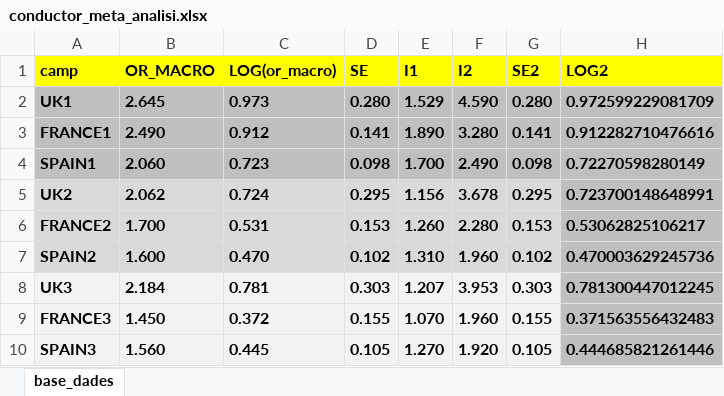
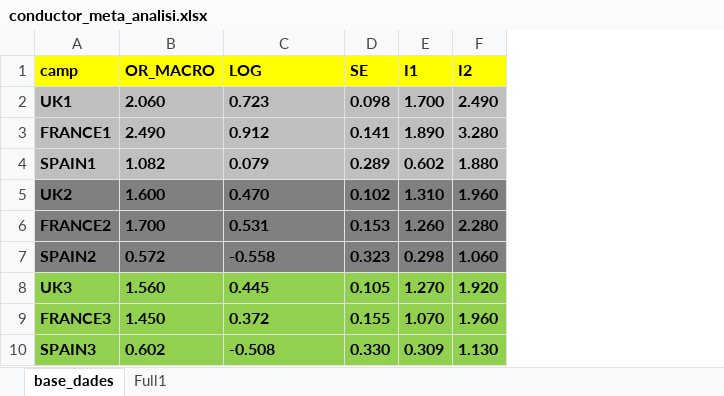
Before and after one commit to USR-DAPCAT/Meta_Analisis, an Excel workbook: conductor_meta_analisi.xlsx, sheet base_dades, drawn as a sheet; values as stored, in another font and other column widths than the file's, no borders; the diff names each change by its address in the sheet, - before the commit and + after, or states it on an @@ line.

```diff
--- a/conductor_meta_analisi.xlsx (sheet base_dades)
+++ b/conductor_meta_analisi.xlsx (sheet base_dades)
+sheet tab: Full1
-column G (SE2), rows 2-10: 0.280 | 0.141 | 0.098 | 0.295 | 0.153 | 0.102 | 0.303 | 0.155 | 0.105
-column H (LOG2), rows 2-10: 0.972599229081709 | 0.912282710476616 | 0.72270598280149 | 0.723700148648991 | 0.53062825106217 | 0.470003629245736 | 0.781300447012245 | 0.371563556432483 | 0.444685821261446
-C1: LOG(or_macro)
+C1: LOG
-B2 (OR_MACRO): 2.645
+B2 (OR_MACRO): 2.060
-C2 (LOG): 0.973
+C2 (LOG): 0.723
-D2 (SE): 0.280
+D2 (SE): 0.098
-E2 (I1): 1.529
+E2 (I1): 1.700
-F2 (I2): 4.590
+F2 (I2): 2.490
-B4 (OR_MACRO): 2.060
+B4 (OR_MACRO): 1.082
-C4 (LOG): 0.723
+C4 (LOG): 0.079
-D4 (SE): 0.098
+D4 (SE): 0.289
-E4 (I1): 1.700
+E4 (I1): 0.602
-F4 (I2): 2.490
+F4 (I2): 1.880
-A5:F7 fill: #D9D9D9
+A5:F7 fill: #808080
-B5 (OR_MACRO): 2.062
+B5 (OR_MACRO): 1.600
-C5 (LOG): 0.724
+C5 (LOG): 0.470
-D5 (SE): 0.295
+D5 (SE): 0.102
-E5 (I1): 1.156
+E5 (I1): 1.310
-F5 (I2): 3.678
+F5 (I2): 1.960
-B7 (OR_MACRO): 1.600
+B7 (OR_MACRO): 0.572
-C7 (LOG): 0.470
+C7 (LOG): -0.558
-D7 (SE): 0.102
+D7 (SE): 0.323
-E7 (I1): 1.310
+E7 (I1): 0.298
-F7 (I2): 1.960
+F7 (I2): 1.060
-A8:F10 fill: #F2F2F2
+A8:F10 fill: #92D050
-B8 (OR_MACRO): 2.184
+B8 (OR_MACRO): 1.560
-C8 (LOG): 0.781
+C8 (LOG): 0.445
-D8 (SE): 0.303
+D8 (SE): 0.105
-E8 (I1): 1.207
+E8 (I1): 1.270
-F8 (I2): 3.953
+F8 (I2): 1.920
-B10 (OR_MACRO): 1.560
+B10 (OR_MACRO): 0.602
-C10 (LOG): 0.445
+C10 (LOG): -0.508
-D10 (SE): 0.105
+D10 (SE): 0.330
-E10 (I1): 1.270
+E10 (I1): 0.309
-F10 (I2): 1.920
+F10 (I2): 1.130
```
Also changed, not shown: 2 other files.
